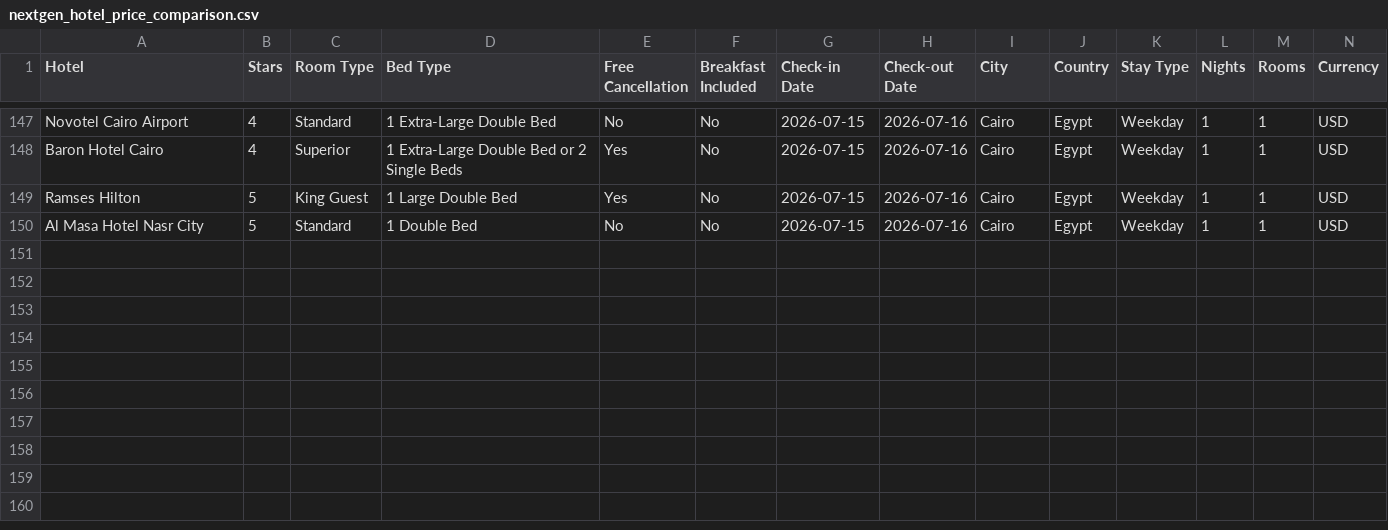
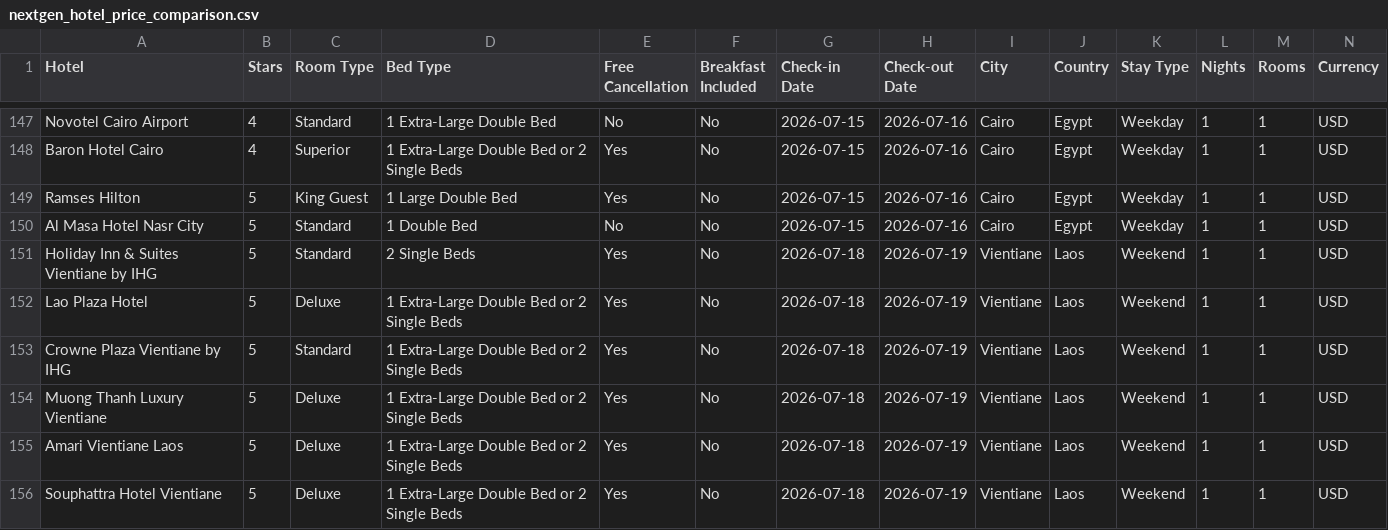
Before and after one commit to SeaHuyty/cithotel-price-comparison, a CSV file: nextgen_hotel_price_comparison.csv, drawn as a sheet; only a part is shown, gaps mark what is left out; rows hold the shown columns only; the diff names each change by its address in the sheet, - before the commit and + after, or states it on an @@ line.

Commit message:
Remove duplicate chart and update number of hotel's logic

```diff
--- a/nextgen_hotel_price_comparison.csv
+++ b/nextgen_hotel_price_comparison.csv
+row 151: Holiday Inn & Suites Vientiane by IHG | 5 | Standard | 2 Single Beds | Yes | No | 2026-07-18 | 2026-07-19 | Vientiane | Laos | Weekend | 1 | 1 | USD
+row 152: Lao Plaza Hotel | 5 | Deluxe | 1 Extra-Large Double Bed or 2 Single Beds | Yes | No | 2026-07-18 | 2026-07-19 | Vientiane | Laos | Weekend | 1 | 1 | USD
+row 153: Crowne Plaza Vientiane by IHG | 5 | Standard | 1 Extra-Large Double Bed or 2 Single Beds | Yes | No | 2026-07-18 | 2026-07-19 | Vientiane | Laos | Weekend | 1 | 1 | USD
+row 154: Muong Thanh Luxury Vientiane | 5 | Deluxe | 1 Extra-Large Double Bed or 2 Single Beds | Yes | No | 2026-07-18 | 2026-07-19 | Vientiane | Laos | Weekend | 1 | 1 | USD
+row 155: Amari Vientiane Laos | 5 | Deluxe | 1 Extra-Large Double Bed or 2 Single Beds | Yes | No | 2026-07-18 | 2026-07-19 | Vientiane | Laos | Weekend | 1 | 1 | USD
+row 156: Souphattra Hotel Vientiane | 5 | Deluxe | 1 Extra-Large Double Bed or 2 Single Beds | Yes | No | 2026-07-18 | 2026-07-19 | Vientiane | Laos | Weekend | 1 | 1 | USD
```
Also changed, not shown: 4 other files.
